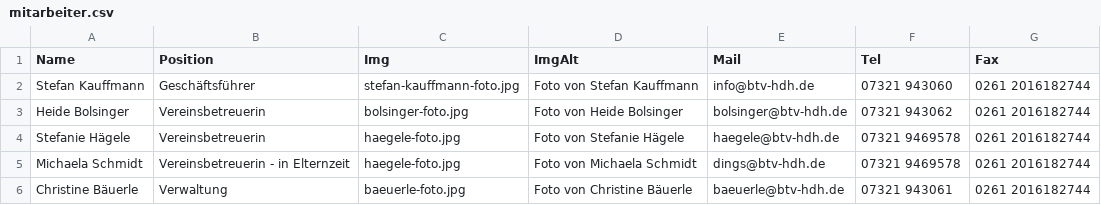
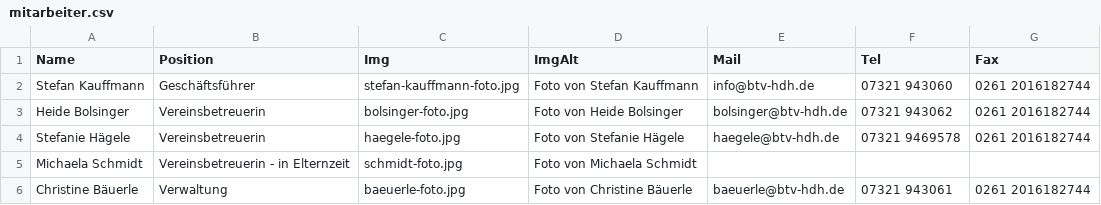
Before and after one commit to Ya-hwon/WebProjektGruppe1, a CSV file: src/csv/mitarbeiter.csv, drawn as a sheet.

Commit message:
optional contact data

```diff
--- a/src/csv/mitarbeiter.csv
+++ b/src/csv/mitarbeiter.csv
@@ -4,3 +4,3 @@ Name,Position,Img,ImgAlt,Mail,Tel,Fax
 "Stefanie Hägele",Vereinsbetreuerin,haegele-foto.jpg,"Foto von Stefanie Hägele",haegele@btv-hdh.de,"07321 9469578","0261 2016182744"
-"Michaela Schmidt",Vereinsbetreuerin - in Elternzeit,haegele-foto.jpg,"Foto von Michaela Schmidt",dings@btv-hdh.de,"07321 9469578","0261 2016182744"
+"Michaela Schmidt",Vereinsbetreuerin - in Elternzeit,schmidt-foto.jpg,"Foto von Michaela Schmidt",,,
 "Christine Bäuerle",Verwaltung,baeuerle-foto.jpg,"Foto von Christine Bäuerle",baeuerle@btv-hdh.de,"07321 943061","0261 2016182744"
```
Also changed, not shown: 1 other file.
